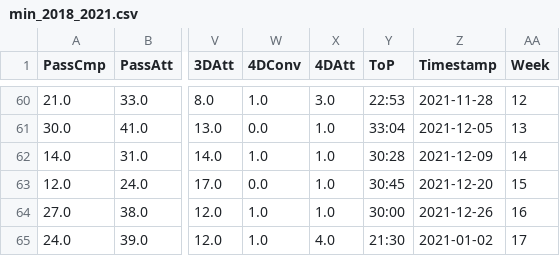
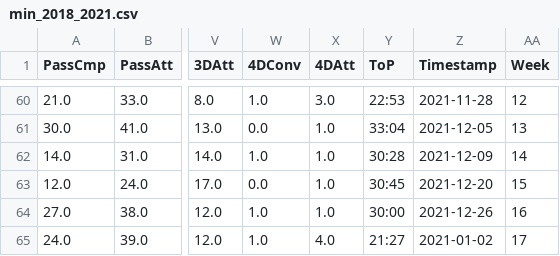
Before and after one commit to realdanielbyrne/NfL-Time-Series-Modeling, a CSV file: stats/combinedstats/min_2018_2021.csv, drawn as a sheet; only a part is shown, gaps mark what is left out; the diff names each change by its address in the sheet, - before the commit and + after, or states it on an @@ line.

```diff
--- a/stats/combinedstats/min_2018_2021.csv
+++ b/stats/combinedstats/min_2018_2021.csv
-Y65 (ToP): 21:30
+Y65 (ToP): 21:27
```
Also changed, not shown: stats/combinedstats/chi_2018_2021.csv, stats/combinedstats/den_2018_2021.csv, 7 other files.
